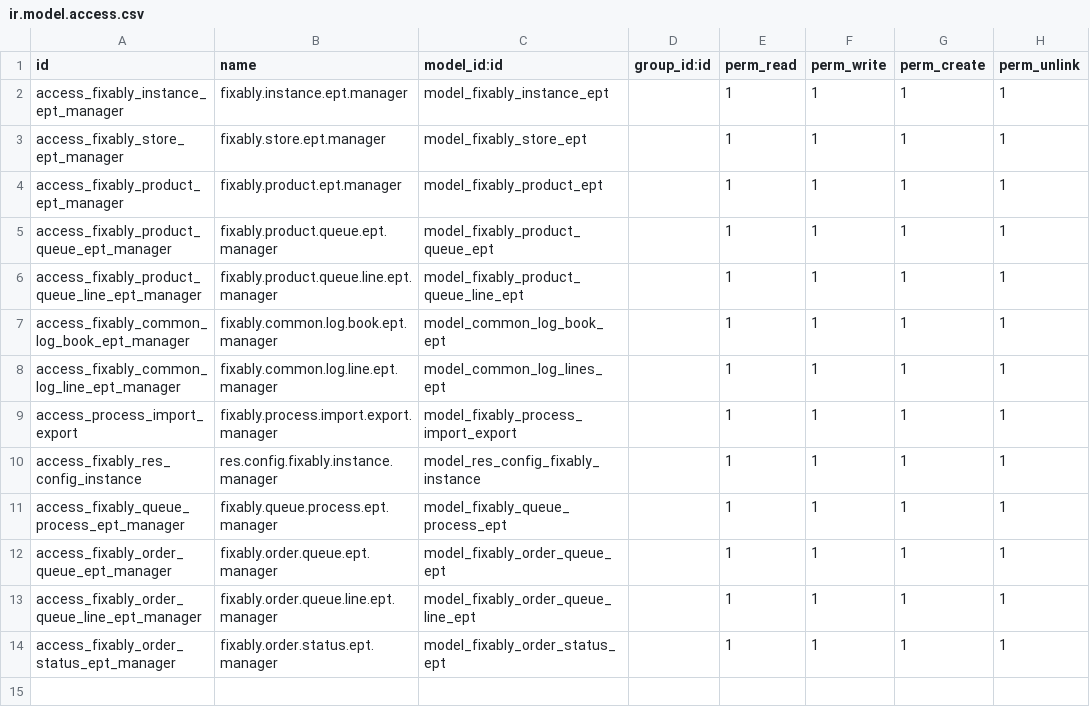
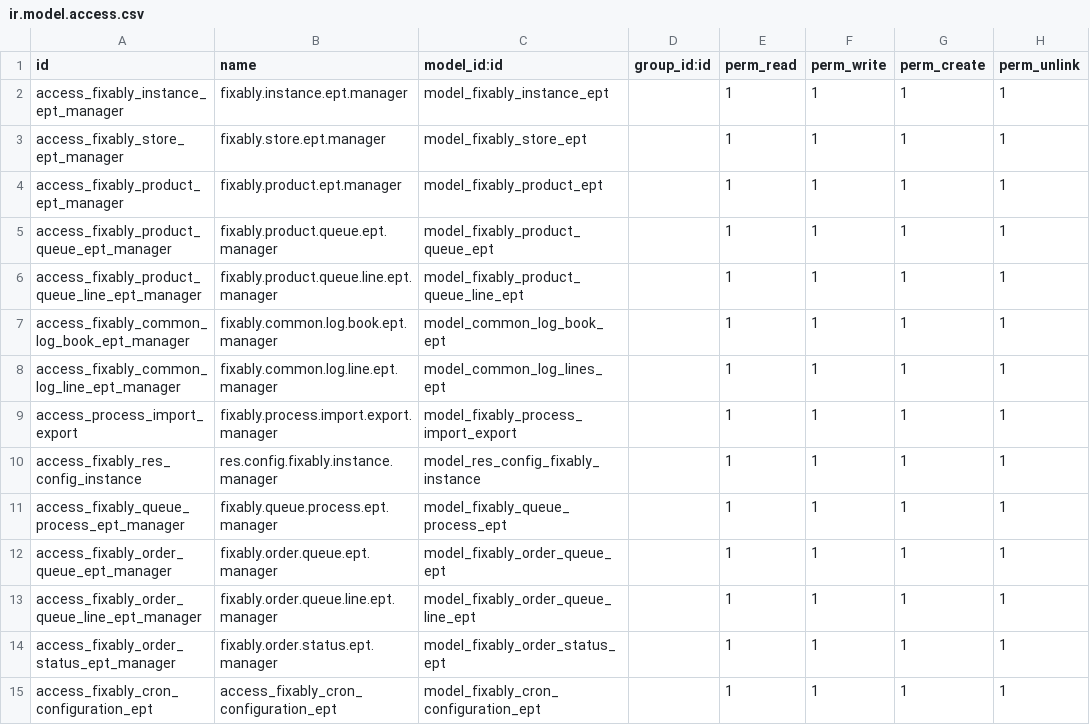
Before and after one commit to nilamk-emipro/prd_fixably_ept_v13, a CSV file: fixably_ept/security/ir.model.access.csv, drawn as a sheet; the diff names each change by its address in the sheet, - before the commit and + after, or states it on an @@ line.

```diff
--- a/fixably_ept/security/ir.model.access.csv
+++ b/fixably_ept/security/ir.model.access.csv
+row 15: access_fixably_cron_configuration_ept | access_fixably_cron_configuration_ept | model_fixably_cron_configuration_ept |  | 1 | 1 | 1 | 1
```
Also changed, not shown: 22 other files.
